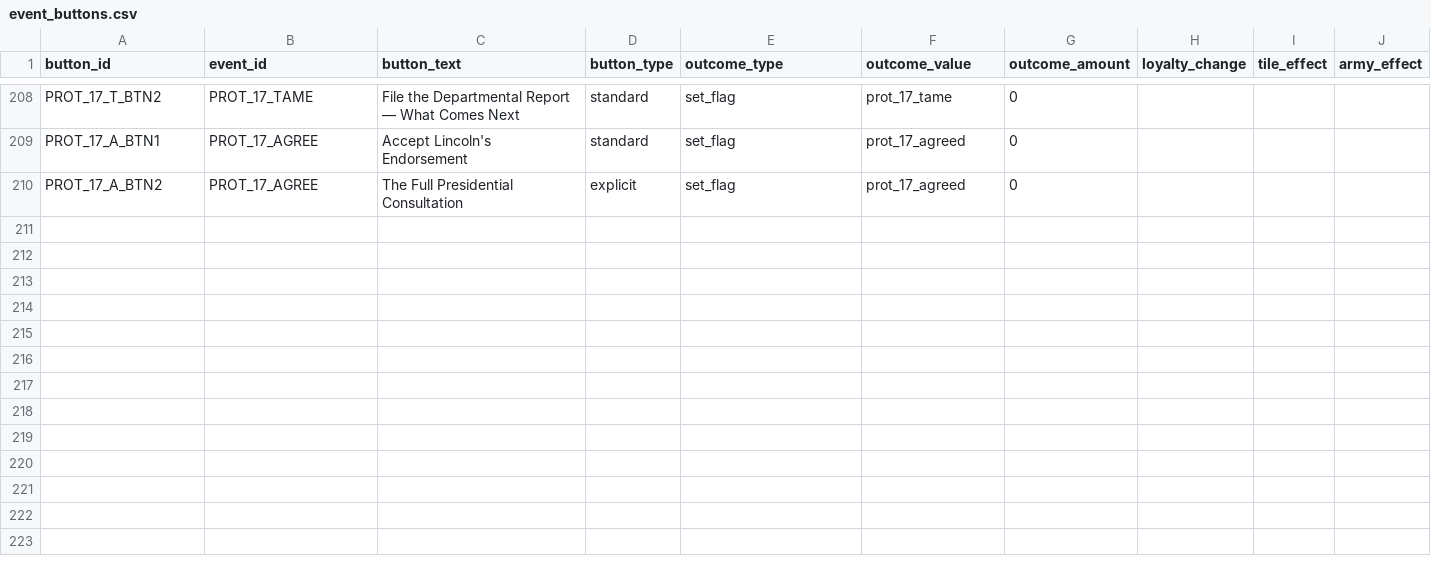
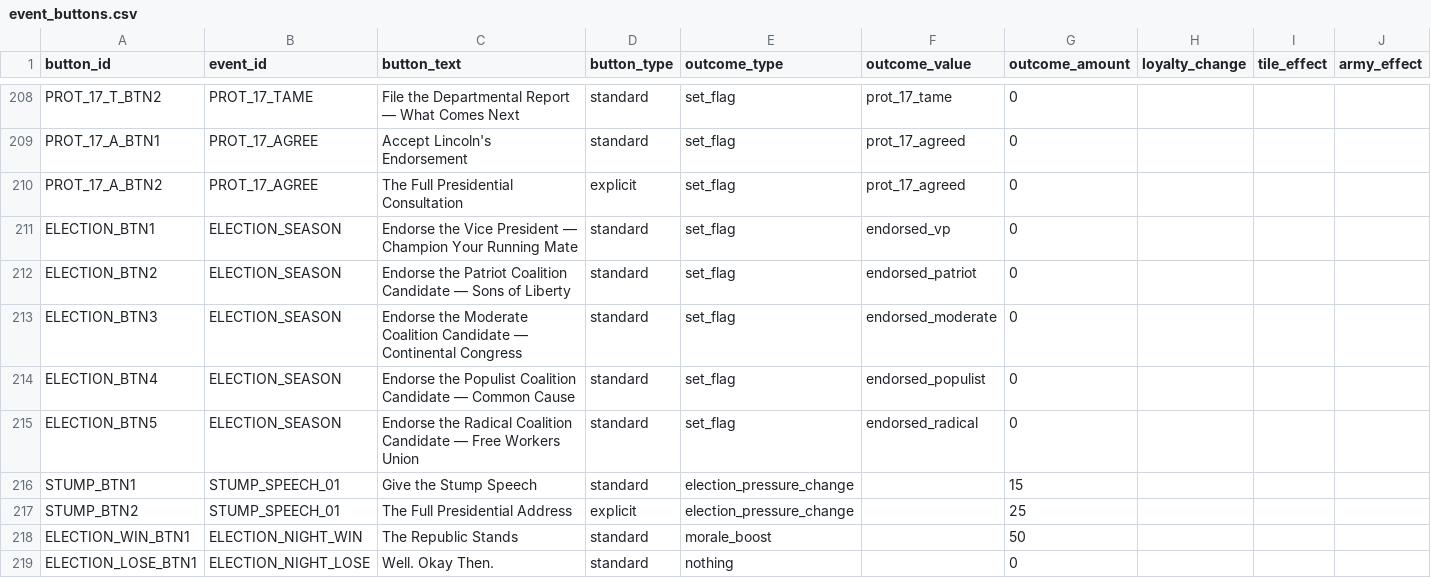
Before and after one commit to etherthegreat/mostupdatedfarsword, a CSV file: data/event_buttons.csv, drawn as a sheet; only a part is shown, gaps mark what is left out; rows hold the shown columns only; the diff names each change by its address in the sheet, - before the commit and + after, or states it on an @@ line.

```diff
--- a/data/event_buttons.csv
+++ b/data/event_buttons.csv
+row 211: ELECTION_BTN1 | ELECTION_SEASON | Endorse the Vice President — Champion Your Running Mate | standard | set_flag | endorsed_vp | 0
+row 212: ELECTION_BTN2 | ELECTION_SEASON | Endorse the Patriot Coalition Candidate — Sons of Liberty | standard | set_flag | endorsed_patriot | 0
+row 213: ELECTION_BTN3 | ELECTION_SEASON | Endorse the Moderate Coalition Candidate — Continental Congress | standard | set_flag | endorsed_moderate | 0
+row 214: ELECTION_BTN4 | ELECTION_SEASON | Endorse the Populist Coalition Candidate — Common Cause | standard | set_flag | endorsed_populist | 0
+row 215: ELECTION_BTN5 | ELECTION_SEASON | Endorse the Radical Coalition Candidate — Free Workers Union | standard | set_flag | endorsed_radical | 0
+row 216: STUMP_BTN1 | STUMP_SPEECH_01 | Give the Stump Speech | standard | election_pressure_change |  | 15
+row 217: STUMP_BTN2 | STUMP_SPEECH_01 | The Full Presidential Address | explicit | election_pressure_change |  | 25
+row 218: ELECTION_WIN_BTN1 | ELECTION_NIGHT_WIN | The Republic Stands | standard | morale_boost |  | 50
+row 219: ELECTION_LOSE_BTN1 | ELECTION_NIGHT_LOSE | Well. Okay Then. | standard | nothing |  | 0
```
Also changed, not shown: data/events.csv, 4 other files.
